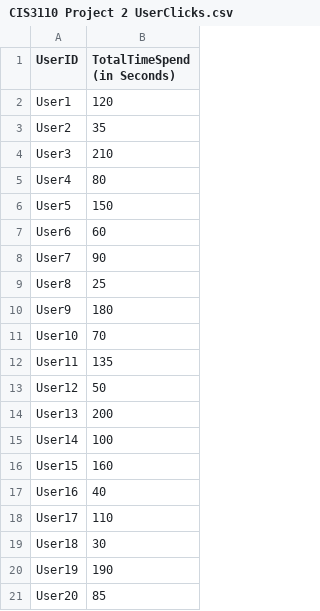
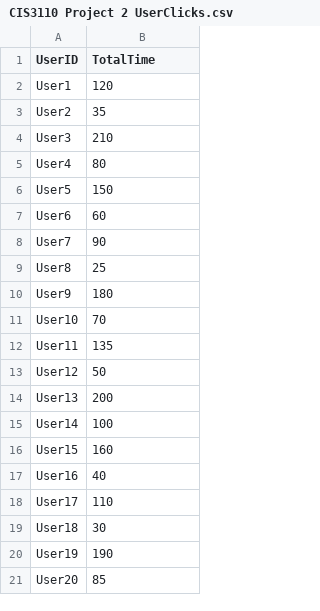
Before and after one commit to christianfloresca/Chart-JS-Dashboard, a CSV file: CIS3110 Project 2 UserClicks.csv, drawn as a sheet.

Commit message:
Update CIS3110 Project 2 UserClicks.csv

```diff
--- a/CIS3110 Project 2 UserClicks.csv
+++ b/CIS3110 Project 2 UserClicks.csv
@@ -1,2 +1,2 @@
-UserID,TotalTimeSpend (in Seconds)
+UserID,TotalTime
 User1,120
```
